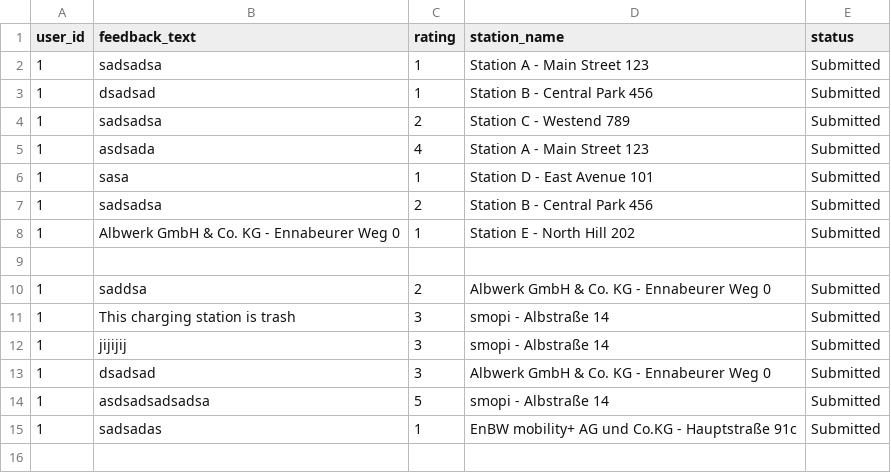
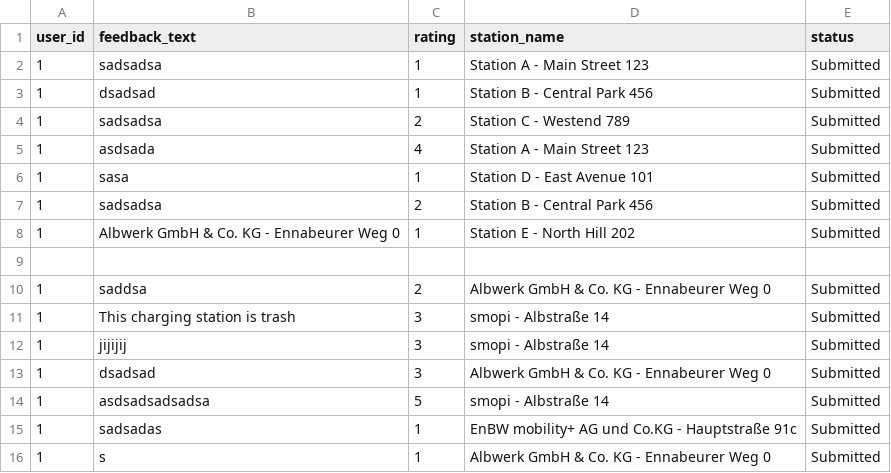
Before and after one commit to talhazansari/ASE-Project-Part-Two-Group-16, a CSV file: feedback.csv, drawn as a sheet.

```diff
--- a/feedback.csv
+++ b/feedback.csv
@@ -15 +15,2 @@ user_id,feedback_text,rating,station_name,status
 1,sadsadas,1,EnBW mobility+ AG und Co.KG  - Hauptstraße 91c,Submitted
+1,s,1,Albwerk GmbH & Co. KG - Ennabeurer Weg 0,Submitted
```
Also changed, not shown: 10 other files.
